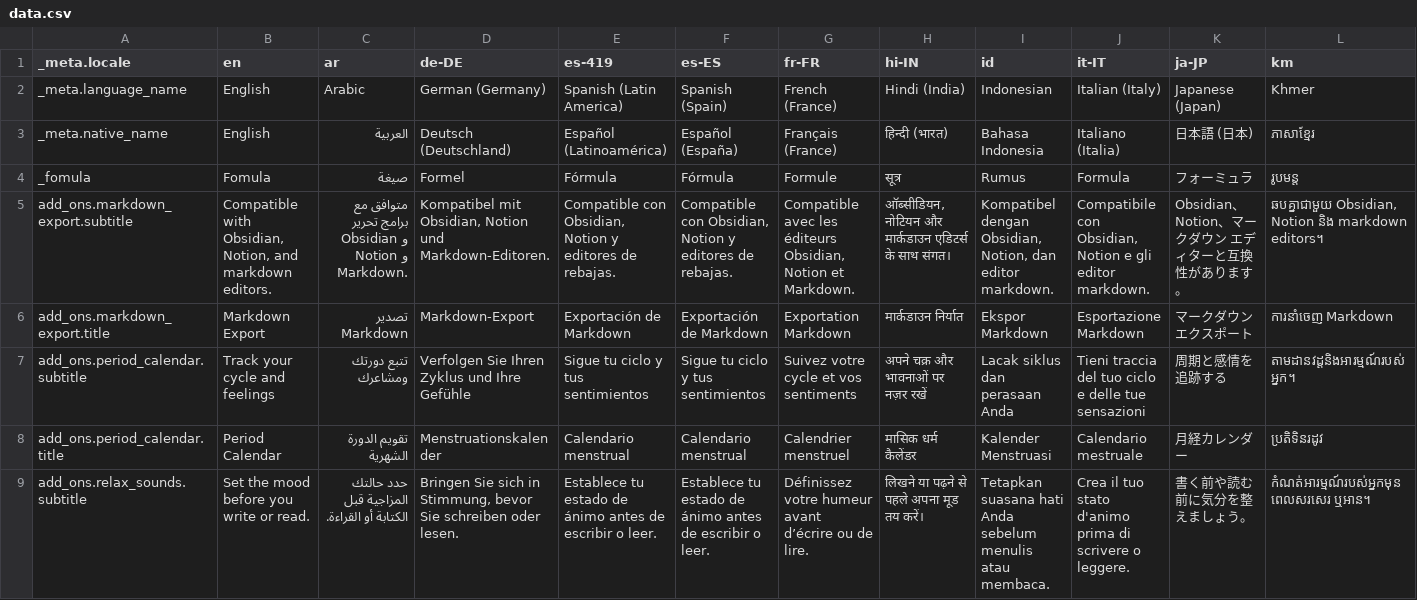
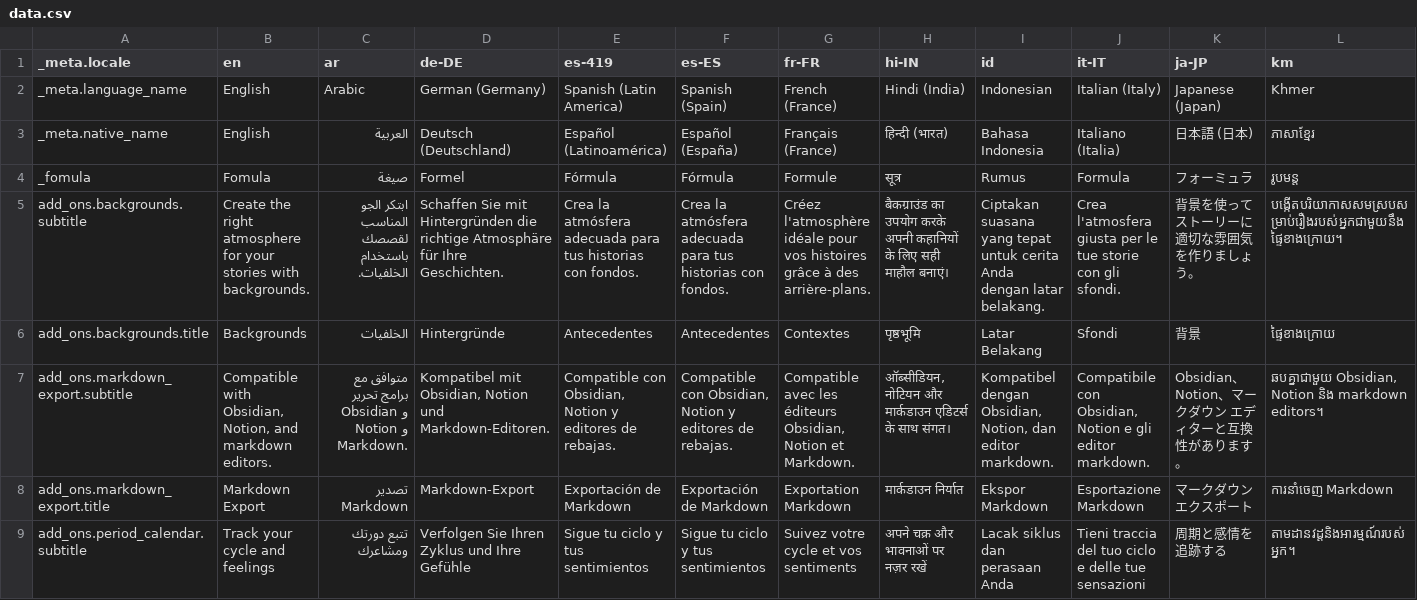
Before and after one commit to theachoem/storypad, a CSV file: bin/localization/data.csv, drawn as a sheet; only a part is shown; the shorter side is filled out with more unchanged rows; rows hold the shown columns only; the diff names each change by its address in the sheet, - before the commit and + after, or states it on an @@ line.

Commit message:
Add background as add ons (#562)
* Auto push to reward page to show unlocked features

* Add background as add-on

```diff
--- a/bin/localization/data.csv
+++ b/bin/localization/data.csv
+row 5: add_ons.backgrounds.subtitle | Create the right atmosphere for your stories with backgrounds. | ابتكر الجو المناسب لقصصك باستخدام الخلفيات. | Schaffen Sie mit Hintergründen die richtige Atmosphäre für Ihre Geschichten. | Crea la atmósfera adecuada para tus historias con fondos. | Crea la atmósfera adecuada para tus historias con fondos. | Créez l'atmosphère idéale pour vos histoires grâce à des arrière-plans. | बैकग्राउंड का उपयोग करके अपनी कहानियों के लिए सही माहौल बनाएं। | Ciptakan suasana yang tepat untuk cerita Anda dengan latar belakang. | Crea l'atmosfera giusta per le tue storie con gli sfondi. | 背景を使ってストーリーに適切な雰囲気を作りましょう。 | បង្កើតបរិយាកាសសមស្របសម្រាប់រឿងរបស់អ្នកជាមួយនឹងផ្ទៃខាងក្រោយ។
+row 6: add_ons.backgrounds.title | Backgrounds | الخلفيات | Hintergründe | Antecedentes | Antecedentes | Contextes | पृष्ठभूमि | Latar Belakang | Sfondi | 背景 | ផ្ទៃខាងក្រោយ
```
Also changed, not shown: 31 other files.
